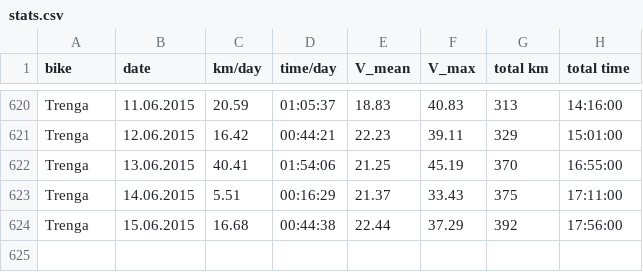
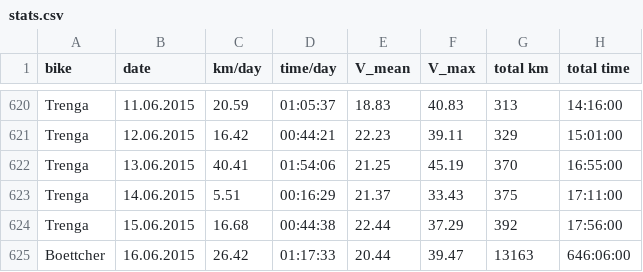
Before and after one commit to hamburger1984/fahrrad, a CSV file: stats.csv, drawn as a sheet; only a part is shown, gaps mark what is left out.

```diff
--- a/stats.csv
+++ b/stats.csv
@@ -624 +624,2 @@ Trenga,14.06.2015,5.51,00:16:29,21.37,33.43,375,17:11:00
 Trenga,15.06.2015,16.68,00:44:38,22.44,37.29,392,17:56:00
+Boettcher,16.06.2015,26.42,01:17:33,20.44,39.47,13163,646:06:00
```
Also changed, not shown: 8 other files.
